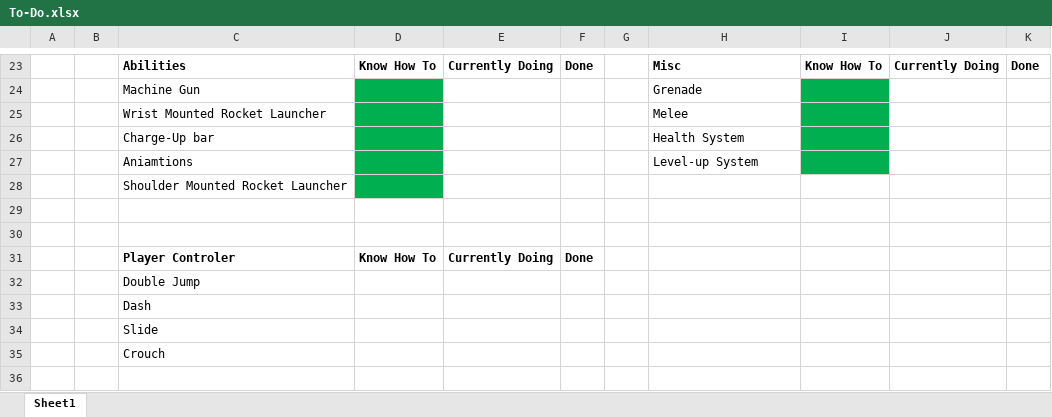
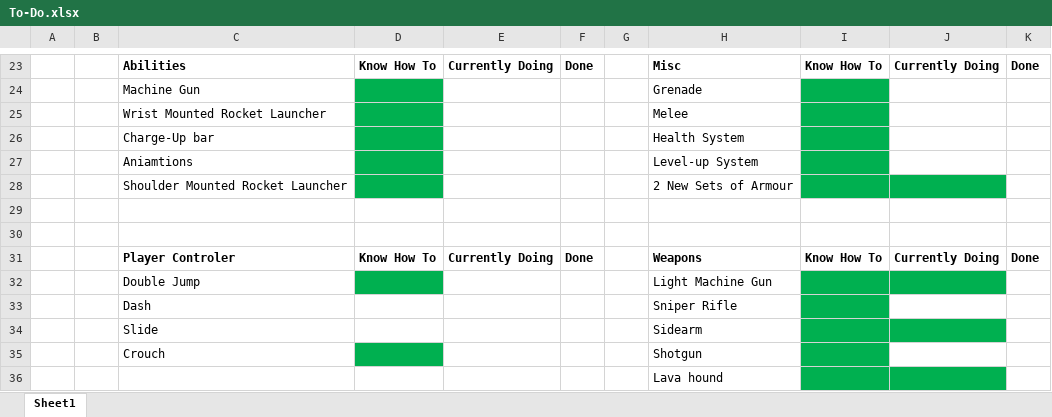
Before and after one commit to LewisMoltenPlanet/Status-Online, an Excel workbook: To-Do.xlsx, sheet Sheet1, drawn as a sheet; only a part is shown, gaps mark what is left out; values as stored, in another font and other column widths than the file's, no borders; table styles not drawn; the diff names each change by its address in the sheet, - before the commit and + after, or states it on an @@ line.

```diff
--- a/To-Do.xlsx (sheet Sheet1)
+++ b/To-Do.xlsx (sheet Sheet1)
-H28: (empty)
+H28: 2 New Sets of Armour
-I28:J28 fill: none
+I28:J28 fill: #00B050
-H31: (empty)
+H31: Weapons
-I31: (empty)
+I31: Know How To
-J31: (empty)
+J31: Currently Doing
-K31: (empty)
+K31: Done
-D32 fill: none
+D32 fill: #00B050
-H32: (empty)
+H32: Light Machine Gun
-I32:J32 fill: none
+I32:J32 fill: #00B050
-H33: (empty)
+H33: Sniper Rifle
-I33 fill: none
+I33 fill: #00B050
-H34: (empty)
+H34: Sidearm
-I34:J34 fill: none
+I34:J34 fill: #00B050
-D35 fill: none
+D35 fill: #00B050
-H35: (empty)
+H35: Shotgun
-I35 fill: none
+I35 fill: #00B050
+row 36:  |  |  |  |  |  |  | Lava hound
```
Also changed, not shown: 2 other files.
